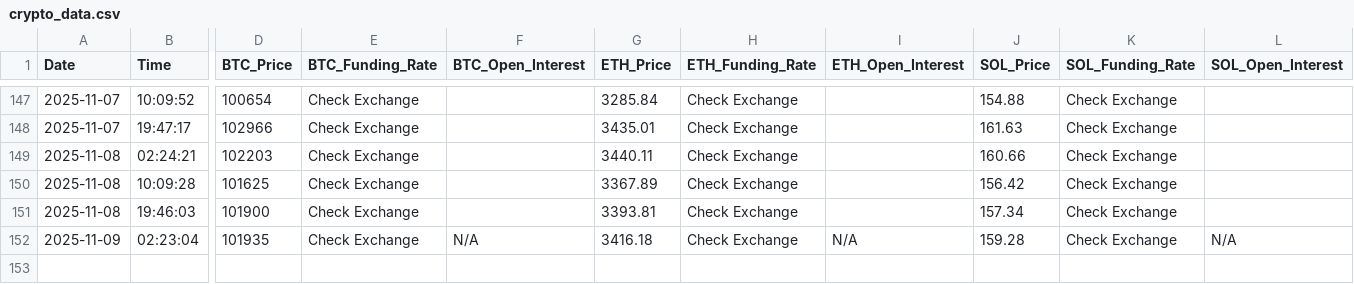
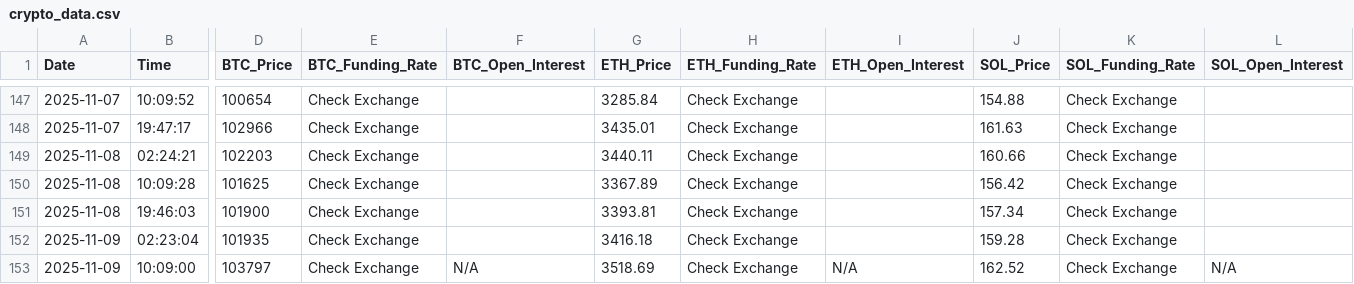
Before and after one commit to Bartender39/Crypto-Data-Logger, a CSV file: crypto_data.csv, drawn as a sheet; only a part is shown, gaps mark what is left out; rows hold the shown columns only; the diff names each change by its address in the sheet, - before the commit and + after, or states it on an @@ line.

```diff
--- a/crypto_data.csv
+++ b/crypto_data.csv
-F152 (BTC_Open_Interest): N/A
+F152 (BTC_Open_Interest): (empty)
-I152 (ETH_Open_Interest): N/A
+I152 (ETH_Open_Interest): (empty)
-L152 (SOL_Open_Interest): N/A
+L152 (SOL_Open_Interest): (empty)
+row 153: 2025-11-09 | 10:09:00 | 103797 | Check Exchange | N/A | 3518.69 | Check Exchange | N/A | 162.52 | Check Exchange | N/A
```
Also changed, not shown: 1 other file.
